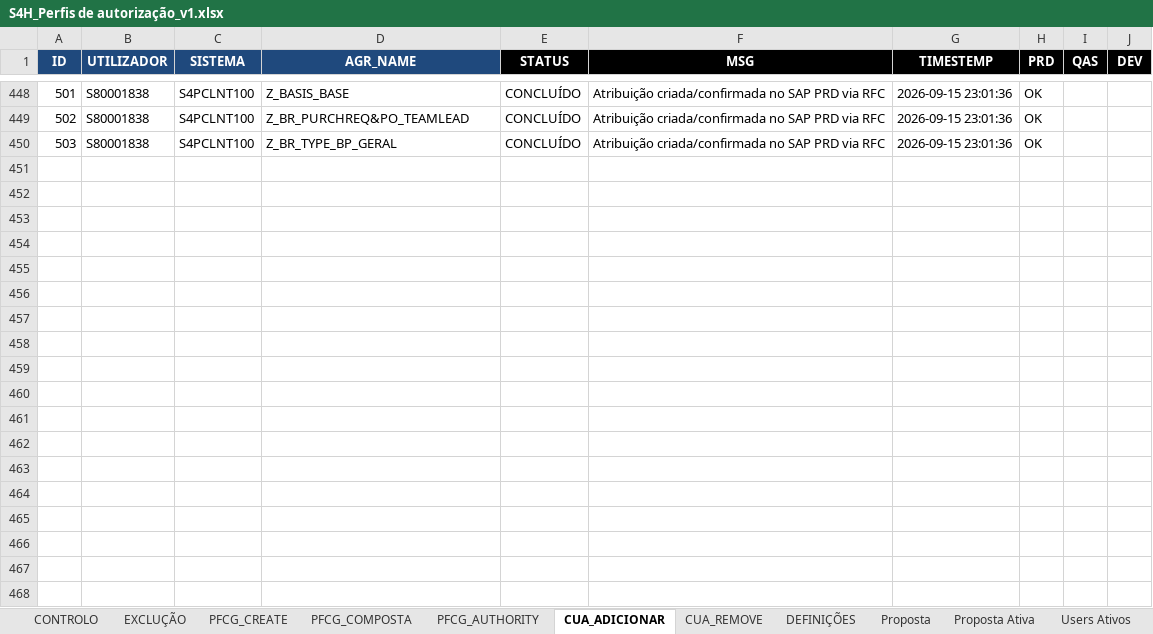
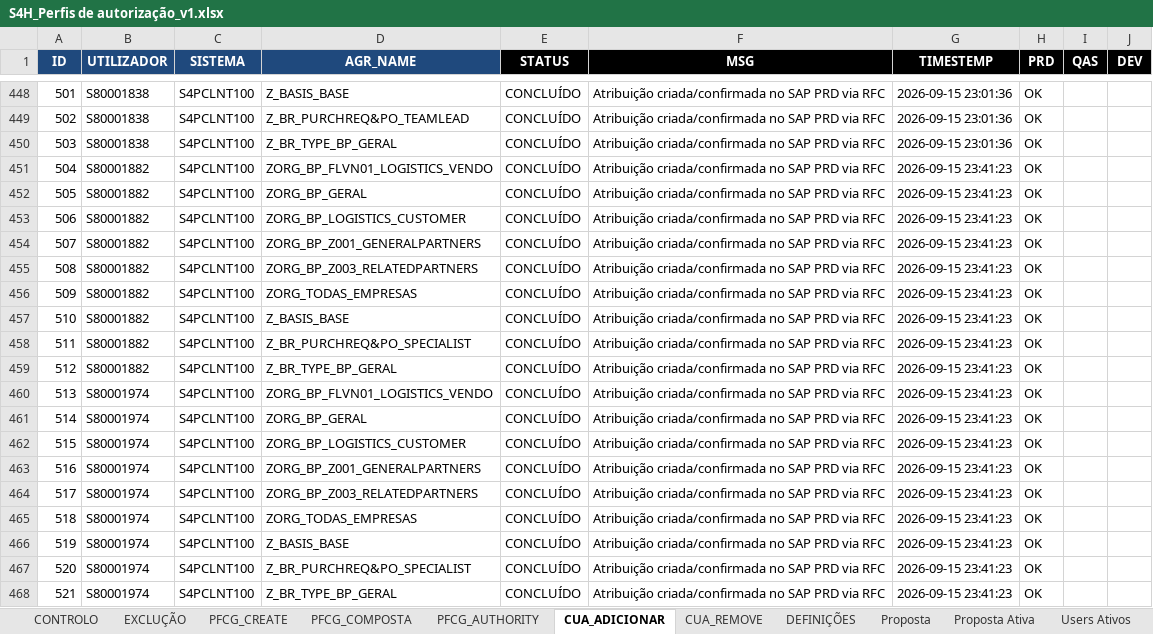
Before and after one commit to Geniolle/SapScript, an Excel workbook: S4H_Perfis de autorização_v1.xlsx, sheet CUA_ADICIONAR, drawn as a sheet; only a part is shown, gaps mark what is left out; values as stored, in another font and other column widths than the file's, no borders; the diff covers the shown part only; the diff names each change by its address in the sheet, - before the commit and + after, or states it on an @@ line.

Commit message:
feat(perfil): concluir Health & Safety em PRD e otimizar CUA_ADICIONAR_WEB

```diff
--- a/S4H_Perfis de autorização_v1.xlsx (sheet CUA_ADICIONAR)
+++ b/S4H_Perfis de autorização_v1.xlsx (sheet CUA_ADICIONAR)
+row 451: 504 | S80001882 | S4PCLNT100 | ZORG_BP_FLVN01_LOGISTICS_VENDO | CONCLUÍDO | Atribuição criada/confirmada no SAP PRD via RFC | 2026-09-15 23:41:23 | OK
+row 452: 505 | S80001882 | S4PCLNT100 | ZORG_BP_GERAL | CONCLUÍDO | Atribuição criada/confirmada no SAP PRD via RFC | 2026-09-15 23:41:23 | OK
+row 453: 506 | S80001882 | S4PCLNT100 | ZORG_BP_LOGISTICS_CUSTOMER | CONCLUÍDO | Atribuição criada/confirmada no SAP PRD via RFC | 2026-09-15 23:41:23 | OK
+row 454: 507 | S80001882 | S4PCLNT100 | ZORG_BP_Z001_GENERALPARTNERS | CONCLUÍDO | Atribuição criada/confirmada no SAP PRD via RFC | 2026-09-15 23:41:23 | OK
+row 455: 508 | S80001882 | S4PCLNT100 | ZORG_BP_Z003_RELATEDPARTNERS | CONCLUÍDO | Atribuição criada/confirmada no SAP PRD via RFC | 2026-09-15 23:41:23 | OK
+row 456: 509 | S80001882 | S4PCLNT100 | ZORG_TODAS_EMPRESAS | CONCLUÍDO | Atribuição criada/confirmada no SAP PRD via RFC | 2026-09-15 23:41:23 | OK
+row 457: 510 | S80001882 | S4PCLNT100 | Z_BASIS_BASE | CONCLUÍDO | Atribuição criada/confirmada no SAP PRD via RFC | 2026-09-15 23:41:23 | OK
+row 458: 511 | S80001882 | S4PCLNT100 | Z_BR_PURCHREQ&PO_SPECIALIST | CONCLUÍDO | Atribuição criada/confirmada no SAP PRD via RFC | 2026-09-15 23:41:23 | OK
+row 459: 512 | S80001882 | S4PCLNT100 | Z_BR_TYPE_BP_GERAL | CONCLUÍDO | Atribuição criada/confirmada no SAP PRD via RFC | 2026-09-15 23:41:23 | OK
+row 460: 513 | S80001974 | S4PCLNT100 | ZORG_BP_FLVN01_LOGISTICS_VENDO | CONCLUÍDO | Atribuição criada/confirmada no SAP PRD via RFC | 2026-09-15 23:41:23 | OK
+row 461: 514 | S80001974 | S4PCLNT100 | ZORG_BP_GERAL | CONCLUÍDO | Atribuição criada/confirmada no SAP PRD via RFC | 2026-09-15 23:41:23 | OK
+row 462: 515 | S80001974 | S4PCLNT100 | ZORG_BP_LOGISTICS_CUSTOMER | CONCLUÍDO | Atribuição criada/confirmada no SAP PRD via RFC | 2026-09-15 23:41:23 | OK
+row 463: 516 | S80001974 | S4PCLNT100 | ZORG_BP_Z001_GENERALPARTNERS | CONCLUÍDO | Atribuição criada/confirmada no SAP PRD via RFC | 2026-09-15 23:41:23 | OK
+row 464: 517 | S80001974 | S4PCLNT100 | ZORG_BP_Z003_RELATEDPARTNERS | CONCLUÍDO | Atribuição criada/confirmada no SAP PRD via RFC | 2026-09-15 23:41:23 | OK
+row 465: 518 | S80001974 | S4PCLNT100 | ZORG_TODAS_EMPRESAS | CONCLUÍDO | Atribuição criada/confirmada no SAP PRD via RFC | 2026-09-15 23:41:23 | OK
+row 466: 519 | S80001974 | S4PCLNT100 | Z_BASIS_BASE | CONCLUÍDO | Atribuição criada/confirmada no SAP PRD via RFC | 2026-09-15 23:41:23 | OK
+row 467: 520 | S80001974 | S4PCLNT100 | Z_BR_PURCHREQ&PO_SPECIALIST | CONCLUÍDO | Atribuição criada/confirmada no SAP PRD via RFC | 2026-09-15 23:41:23 | OK
+row 468: 521 | S80001974 | S4PCLNT100 | Z_BR_TYPE_BP_GERAL | CONCLUÍDO | Atribuição criada/confirmada no SAP PRD via RFC | 2026-09-15 23:41:23 | OK
```
Also changed, not shown: 324 edited cells elsewhere in this sheet, 2 other files.
